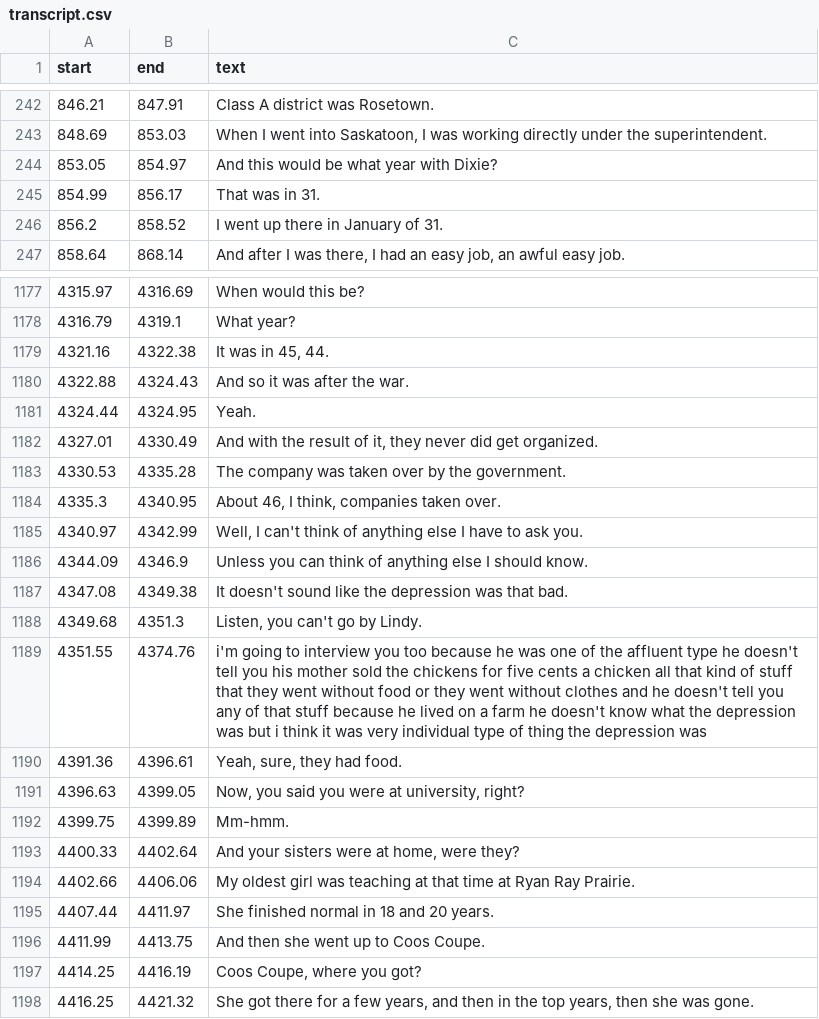
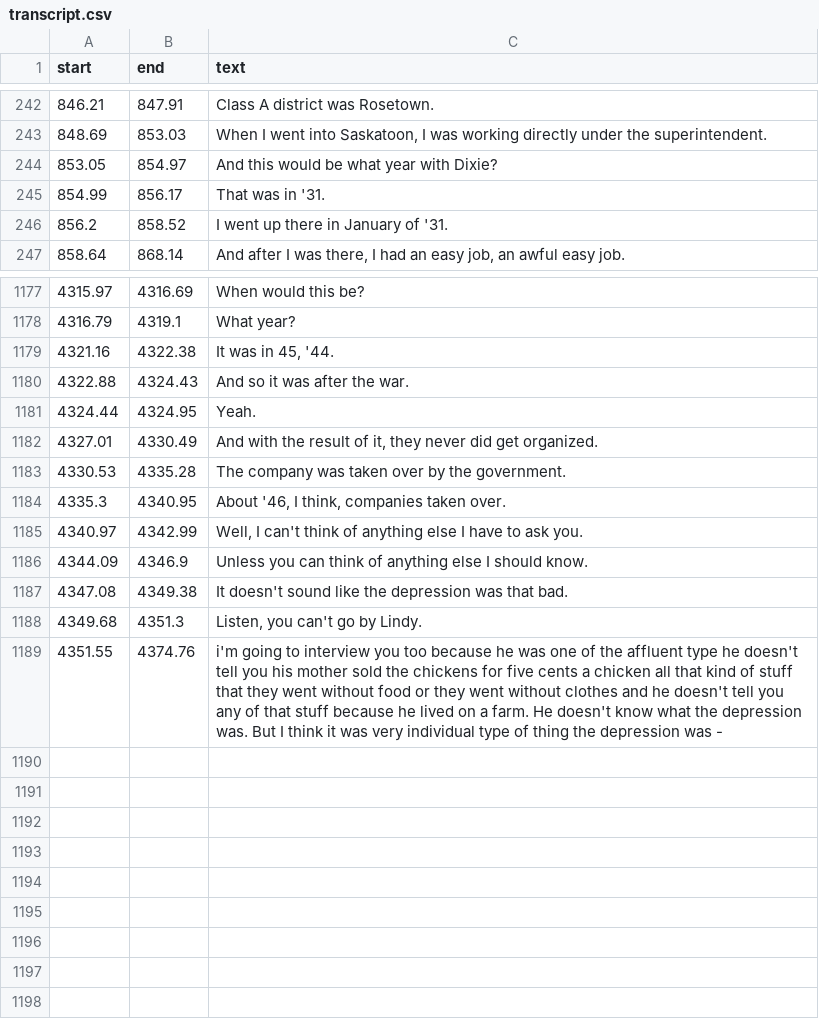
Before and after one commit to bfeist/lha-memoirs, a CSV file: public/recordings/glynn_interview/transcript.csv, drawn as a sheet; only a part is shown, gaps mark what is left out; the diff covers the shown part only.

Commit message:
Corrections to Glynn Interview

```diff
--- a/public/recordings/glynn_interview/transcript.csv
+++ b/public/recordings/glynn_interview/transcript.csv
@@ -244,4 +244,4 @@ start|end|text
 853.05|854.97|And this would be what year with Dixie?
-854.99|856.17|That was in 31.
-856.2|858.52|I went up there in January of 31.
+854.99|856.17|That was in '31.
+856.2|858.52|I went up there in January of '31.
 858.64|868.14|And after I was there, I had an easy job, an awful easy job.
@@ -1178,3 +1178,3 @@ start|end|text
 4316.79|4319.1|What year?
-4321.16|4322.38|It was in 45, 44.
+4321.16|4322.38|It was in 45, '44.
 4322.88|4324.43|And so it was after the war.
@@ -1183,3 +1183,3 @@ start|end|text
 4330.53|4335.28|The company was taken over by the government.
-4335.3|4340.95|About 46, I think, companies taken over.
+4335.3|4340.95|About '46, I think, companies taken over.
 4340.97|4342.99|Well, I can't think of anything else I have to ask you.
@@ -1188,11 +1188,2 @@ start|end|text
 4349.68|4351.3|Listen, you can't go by Lindy.
-4351.55|4374.76|i'm going to interview you too because he was one of the affluent type he doesn't tell you his mother sold the chickens for five cents a chicken all that kind of stuff that they went without food or they went without clothes and he doesn't tell you any of that stuff because he lived on a farm he doesn't know what the depression was but i think it was very individual type of thing the depression was
-4391.36|4396.61|Yeah, sure, they had food.
-4396.63|4399.05|Now, you said you were at university, right?
-4399.75|4399.89|Mm-hmm.
-4400.33|4402.64|And your sisters were at home, were they?
-4402.66|4406.06|My oldest girl was teaching at that time at Ryan Ray Prairie.
-4407.44|4411.97|She finished normal in 18 and 20 years.
-4411.99|4413.75|And then she went up to Coos Coupe.
-4414.25|4416.19|Coos Coupe, where you got?
-4416.25|4421.32|She got there for a few years, and then in the top years, then she was gone.
+4351.55|4374.76|i'm going to interview you too because he was one of the affluent type he doesn't tell you his mother sold the chickens for five cents a chicken all that kind of stuff that they went without food or they went without clothes and he doesn't tell you any of that stuff because he lived on a farm. He doesn't know what the depression was. But I think it was very individual type of thing the depression was -
```
Also changed, not shown: 54 edited cells elsewhere in this file, 3 other files.
